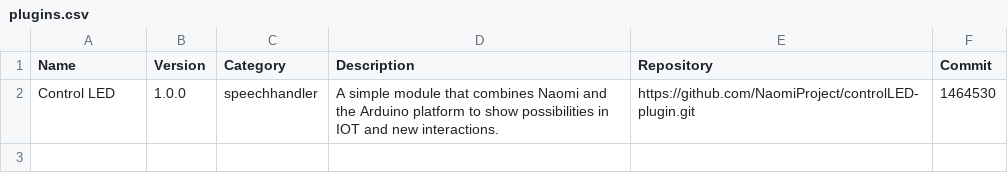
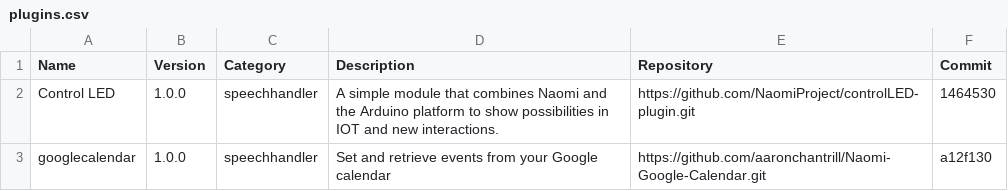
Before and after one commit to NaomiProject/naomi-plugins, a CSV file: plugins.csv, drawn as a sheet; the diff names each change by its address in the sheet, - before the commit and + after, or states it on an @@ line.

Commit message:
Added googlecalendar as a test
Added the googlecalendar plugin from my own repository as a test.

```diff
--- a/plugins.csv
+++ b/plugins.csv
+row 3: googlecalendar | 1.0.0 | speechhandler | Set and retrieve events from your Google calendar | https://github.com/aaronchantrill/Naomi-Google-Calendar.git | a12f130
```
